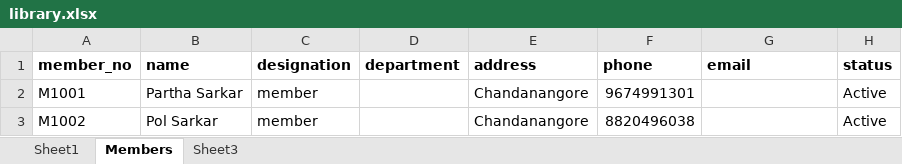
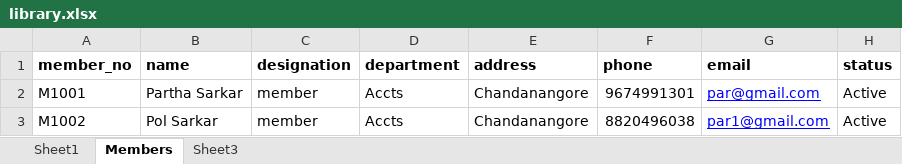
Before and after one commit to polpal/LibraryManagementSystem, an Excel workbook: library.xlsx, sheet Members, drawn as a sheet; values as stored, in another font and other column widths than the file's, no borders; the diff names each change by its address in the sheet, - before the commit and + after, or states it on an @@ line.

```diff
--- a/library.xlsx (sheet Members)
+++ b/library.xlsx (sheet Members)
-D2:D3 (department): (empty)
+D2:D3 (department): Accts
-G2 (email): (empty)
+G2 (email): par@gmail.com
-G3 (email): (empty)
+G3 (email): par1@gmail.com
```
Also changed, not shown: 15 other files.
